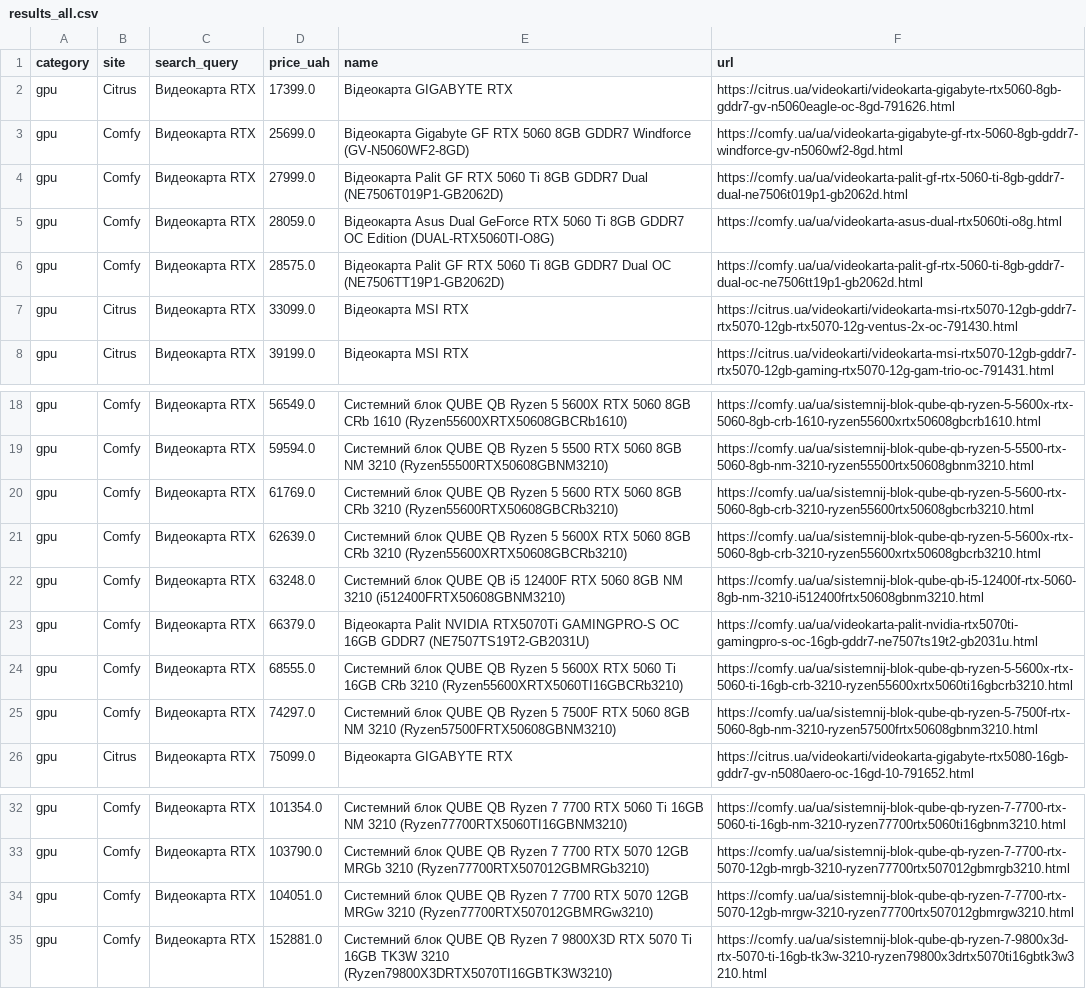
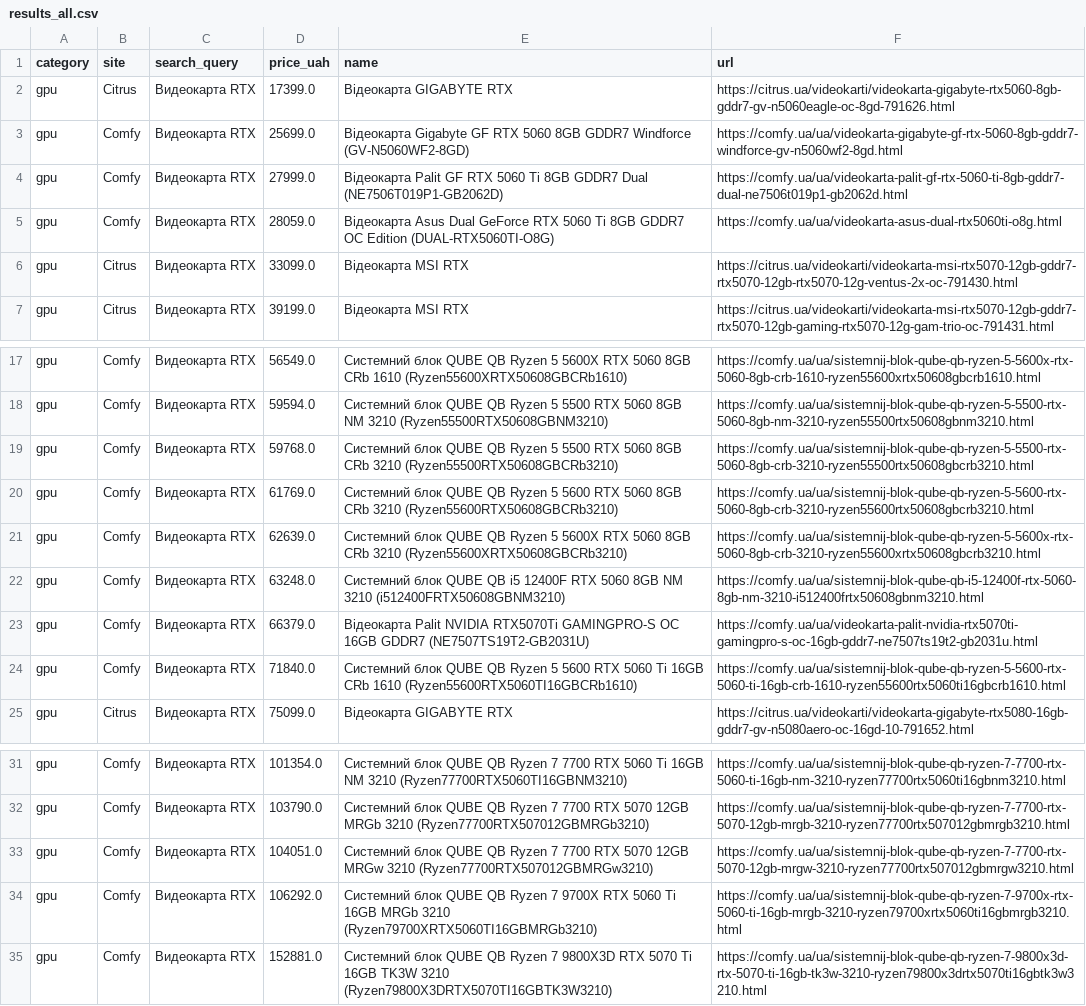
Before and after one commit to Gavnenko123/rycar-preview, a CSV file: misprice/docs/results_all.csv, drawn as a sheet; only a part is shown, gaps mark what is left out.

```diff
--- a/misprice/docs/results_all.csv
+++ b/misprice/docs/results_all.csv
@@ -5,3 +5,2 @@ gpu,Comfy,Видеокарта RTX,27999.0,Відеокарта Palit GF RTX 506
 gpu,Comfy,Видеокарта RTX,28059.0,Відеокарта Asus Dual GeForce RTX 5060 Ti 8GB GDDR7 OC Edition (DUAL-RTX5060TI-O8G),https://comfy.ua/ua/videokarta-asus-dual-rtx5060ti-o8g.html
-gpu,Comfy,Видеокарта RTX,28575.0,Відеокарта Palit GF RTX 5060 Ti  8GB GDDR7 Dual OC (NE7506TT19P1-GB2062D),https://comfy.ua/ua/videokarta-palit-gf-rtx-5060-ti-8gb-gddr7-dual-oc-ne7506tt19p1-gb2062d.html
 gpu,Citrus,Видеокарта RTX,33099.0,Відеокарта MSI RTX,https://citrus.ua/videokarti/videokarta-msi-rtx5070-12gb-gddr7-rtx5070-12gb-rtx5070-12g-ventus-2x-oc-791430.html
@@ -19,2 +18,3 @@ gpu,Comfy,Видеокарта RTX,56549.0,Системний блок QUBE QB R
 gpu,Comfy,Видеокарта RTX,59594.0,Системний блок QUBE QB Ryzen 5 5500 RTX 5060 8GB NM 3210 (Ryzen55500RTX50608GBNM3210),https://comfy.ua/ua/sistemnij-blok-qube-qb-ryzen-5-5500-rtx-5060-8gb-nm-3210-ryzen55500rtx50608gbnm3210.html
+gpu,Comfy,Видеокарта RTX,59768.0,Системний блок QUBE QB Ryzen 5 5500 RTX 5060 8GB CRb 3210 (Ryzen55500RTX50608GBCRb3210),https://comfy.ua/ua/sistemnij-blok-qube-qb-ryzen-5-5500-rtx-5060-8gb-crb-3210-ryzen55500rtx50608gbcrb3210.html
 gpu,Comfy,Видеокарта RTX,61769.0,Системний блок QUBE QB Ryzen 5 5600 RTX 5060 8GB CRb 3210 (Ryzen55600RTX50608GBCRb3210),https://comfy.ua/ua/sistemnij-blok-qube-qb-ryzen-5-5600-rtx-5060-8gb-crb-3210-ryzen55600rtx50608gbcrb3210.html
@@ -23,4 +23,3 @@ gpu,Comfy,Видеокарта RTX,63248.0,Системний блок QUBE QB i
 gpu,Comfy,Видеокарта RTX,66379.0,Відеокарта Palit NVIDIA RTX5070Ti GAMINGPRO-S OC 16GB GDDR7 (NE7507TS19T2-GB2031U),https://comfy.ua/ua/videokarta-palit-nvidia-rtx5070ti-gamingpro-s-oc-16gb-gddr7-ne7507ts19t2-gb2031u.html
-gpu,Comfy,Видеокарта RTX,68555.0,Системний блок QUBE QB Ryzen 5 5600X RTX 5060 Ti 16GB CRb 3210 (Ryzen55600XRTX5060TI16GBCRb3210),https://comfy.ua/ua/sistemnij-blok-qube-qb-ryzen-5-5600x-rtx-5060-ti-16gb-crb-3210-ryzen55600xrtx5060ti16gbcrb3210.html
-gpu,Comfy,Видеокарта RTX,74297.0,Системний блок QUBE QB Ryzen 5 7500F RTX 5060 8GB NM 3210 (Ryzen57500FRTX50608GBNM3210),https://comfy.ua/ua/sistemnij-blok-qube-qb-ryzen-5-7500f-rtx-5060-8gb-nm-3210-ryzen57500frtx50608gbnm3210.html
+gpu,Comfy,Видеокарта RTX,71840.0,Системний блок QUBE QB Ryzen 5 5600 RTX 5060 Ti 16GB CRb 1610 (Ryzen55600RTX5060TI16GBCRb1610),https://comfy.ua/ua/sistemnij-blok-qube-qb-ryzen-5-5600-rtx-5060-ti-16gb-crb-1610-ryzen55600rtx5060ti16gbcrb1610.html
 gpu,Citrus,Видеокарта RTX,75099.0,Відеокарта GIGABYTE RTX,https://citrus.ua/videokarti/videokarta-gigabyte-rtx5080-16gb-gddr7-gv-n5080aero-oc-16gd-10-791652.html
@@ -34,2 +33,3 @@ gpu,Comfy,Видеокарта RTX,103790.0,Системний блок QUBE QB
 gpu,Comfy,Видеокарта RTX,104051.0,Системний блок QUBE QB Ryzen 7 7700 RTX 5070 12GB MRGw 3210 (Ryzen77700RTX507012GBMRGw3210),https://comfy.ua/ua/sistemnij-blok-qube-qb-ryzen-7-7700-rtx-5070-12gb-mrgw-3210-ryzen77700rtx507012gbmrgw3210.html
+gpu,Comfy,Видеокарта RTX,106292.0,Системний блок QUBE QB Ryzen 7 9700X RTX 5060 Ti 16GB MRGb 3210 (Ryzen79700XRTX5060TI16GBMRGb3210),https://comfy.ua/ua/sistemnij-blok-qube-qb-ryzen-7-9700x-rtx-5060-ti-16gb-mrgb-3210-ryzen79700xrtx5060ti16gbmrgb3210.html
 gpu,Comfy,Видеокарта RTX,152881.0,Системний блок QUBE QB Ryzen 7 9800X3D RTX 5070 Ti 16GB TK3W 3210 (Ryzen79800X3DRTX5070TI16GBTK3W3210),https://comfy.ua/ua/sistemnij-blok-qube-qb-ryzen-7-9800x3d-rtx-5070-ti-16gb-tk3w-3210-ryzen79800x3drtx5070ti16gbtk3w3210.html
```
Also changed, not shown: misprice/docs/results_alerts.csv, 2 other files.
